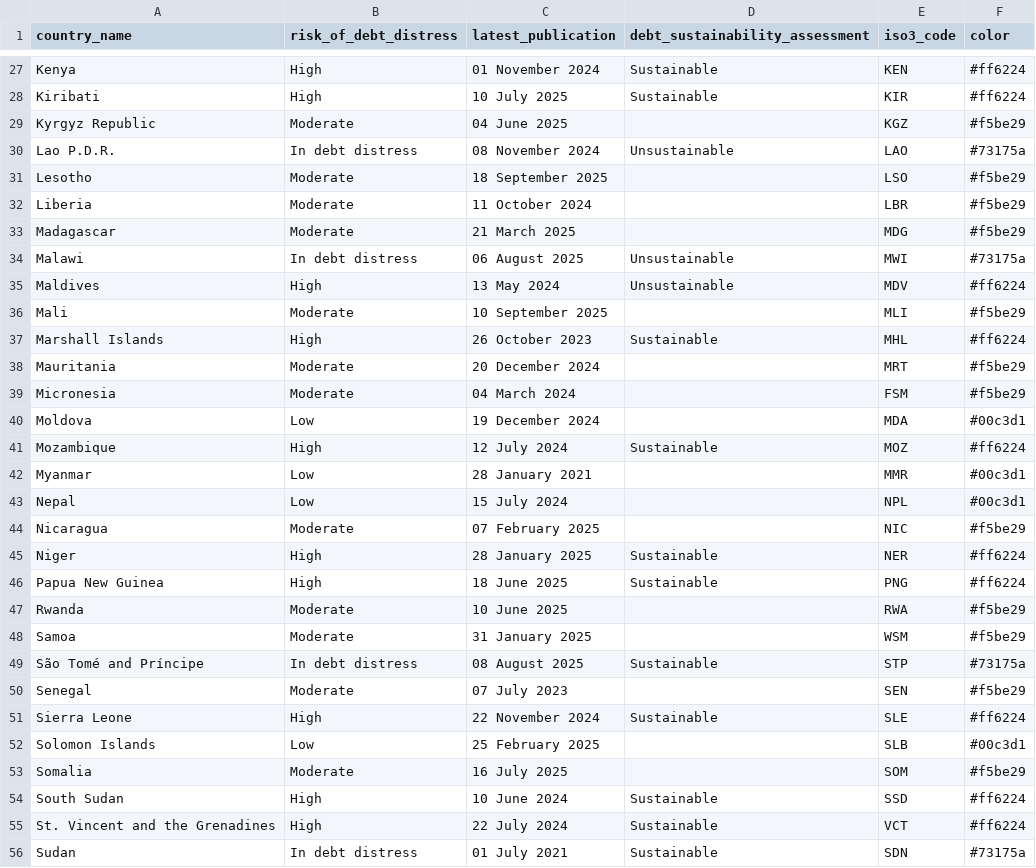
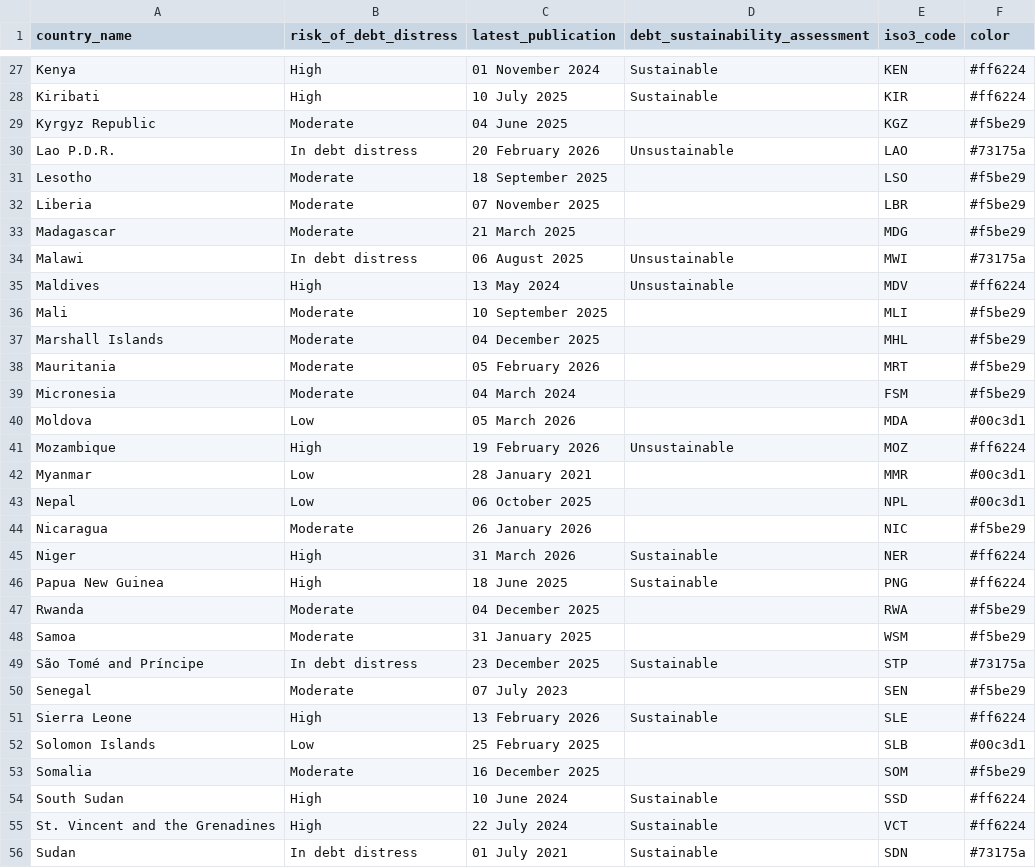
Before and after one commit to ONEcampaign/debt_overview, a CSV file: output/chart_5_chart.csv, drawn as a sheet; only a part is shown, gaps mark what is left out; the diff covers the shown part only.

```diff
--- a/output/chart_5_chart.csv
+++ b/output/chart_5_chart.csv
@@ -29,5 +29,5 @@ Kiribati,High,10 July 2025,Sustainable,KIR,#ff6224
 Kyrgyz Republic,Moderate,04 June 2025,,KGZ,#f5be29
-Lao P.D.R.,In debt distress,08 November 2024,Unsustainable,LAO,#73175a
+Lao P.D.R.,In debt distress,20 February 2026,Unsustainable,LAO,#73175a
 Lesotho,Moderate,18 September 2025,,LSO,#f5be29
-Liberia,Moderate,11 October 2024,,LBR,#f5be29
+Liberia,Moderate,07 November 2025,,LBR,#f5be29
 Madagascar,Moderate,21 March 2025,,MDG,#f5be29
@@ -36,19 +36,19 @@ Maldives,High,13 May 2024,Unsustainable,MDV,#ff6224
 Mali,Moderate,10 September 2025,,MLI,#f5be29
-Marshall Islands,High,26 October 2023,Sustainable,MHL,#ff6224
-Mauritania,Moderate,20 December 2024,,MRT,#f5be29
+Marshall Islands,Moderate,04 December 2025,,MHL,#f5be29
+Mauritania,Moderate,05 February 2026,,MRT,#f5be29
 Micronesia,Moderate,04 March 2024,,FSM,#f5be29
-Moldova,Low,19 December 2024,,MDA,#00c3d1
-Mozambique,High,12 July 2024,Sustainable,MOZ,#ff6224
+Moldova,Low,05 March 2026,,MDA,#00c3d1
+Mozambique,High,19 February 2026,Unsustainable,MOZ,#ff6224
 Myanmar,Low,28 January 2021,,MMR,#00c3d1
-Nepal,Low,15 July 2024,,NPL,#00c3d1
-Nicaragua,Moderate,07 February 2025,,NIC,#f5be29
-Niger,High,28 January 2025,Sustainable,NER,#ff6224
+Nepal,Low,06 October 2025,,NPL,#00c3d1
+Nicaragua,Moderate,26 January 2026,,NIC,#f5be29
+Niger,High,31 March 2026,Sustainable,NER,#ff6224
 Papua New Guinea,High,18 June 2025,Sustainable,PNG,#ff6224
-Rwanda,Moderate,10 June 2025,,RWA,#f5be29
+Rwanda,Moderate,04 December 2025,,RWA,#f5be29
 Samoa,Moderate,31 January 2025,,WSM,#f5be29
-São Tomé and Príncipe,In debt distress,08 August 2025,Sustainable,STP,#73175a
+São Tomé and Príncipe,In debt distress,23 December 2025,Sustainable,STP,#73175a
 Senegal,Moderate,07 July 2023,,SEN,#f5be29
-Sierra Leone,High,22 November 2024,Sustainable,SLE,#ff6224
+Sierra Leone,High,13 February 2026,Sustainable,SLE,#ff6224
 Solomon Islands,Low,25 February 2025,,SLB,#00c3d1
-Somalia,Moderate,16 July 2025,,SOM,#f5be29
+Somalia,Moderate,16 December 2025,,SOM,#f5be29
 South Sudan,High,10 June 2024,Sustainable,SSD,#ff6224
```
Also changed, not shown: 14 edited cells elsewhere in this file, output/chart_11_download.csv, output/chart_5_download.csv, 11 other files.
